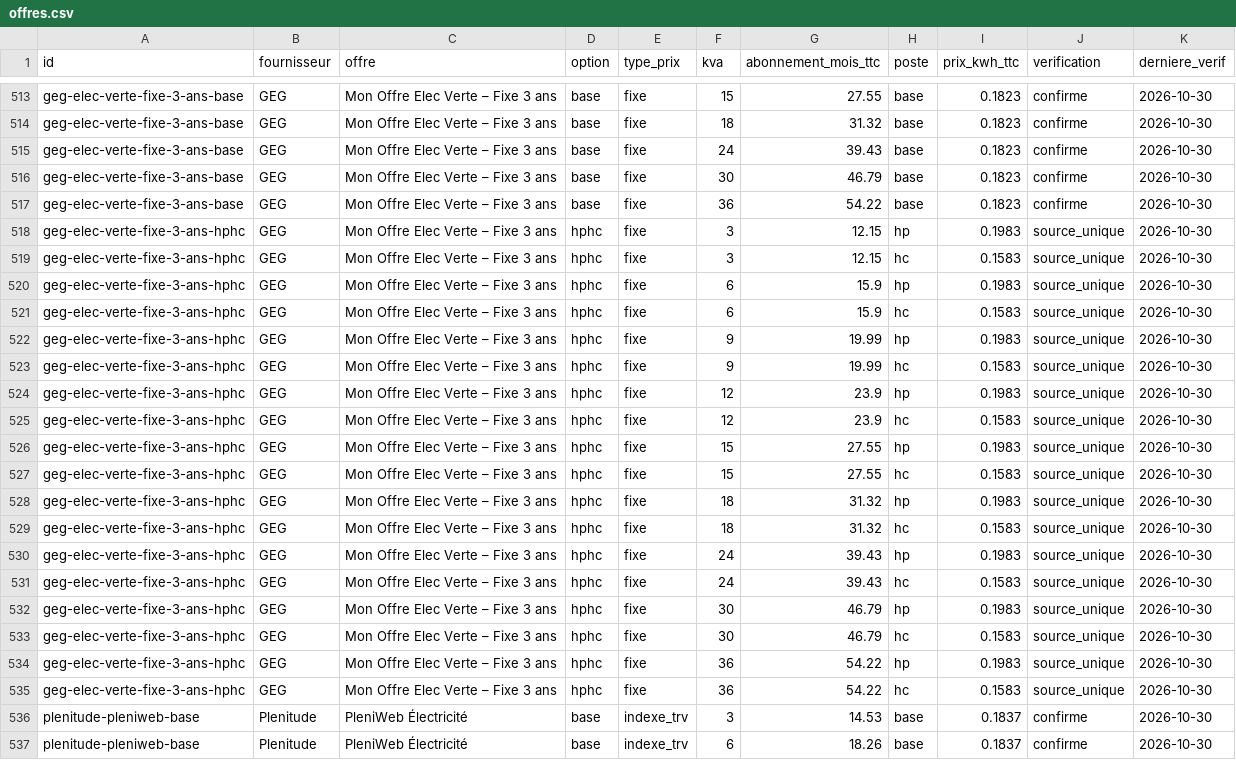
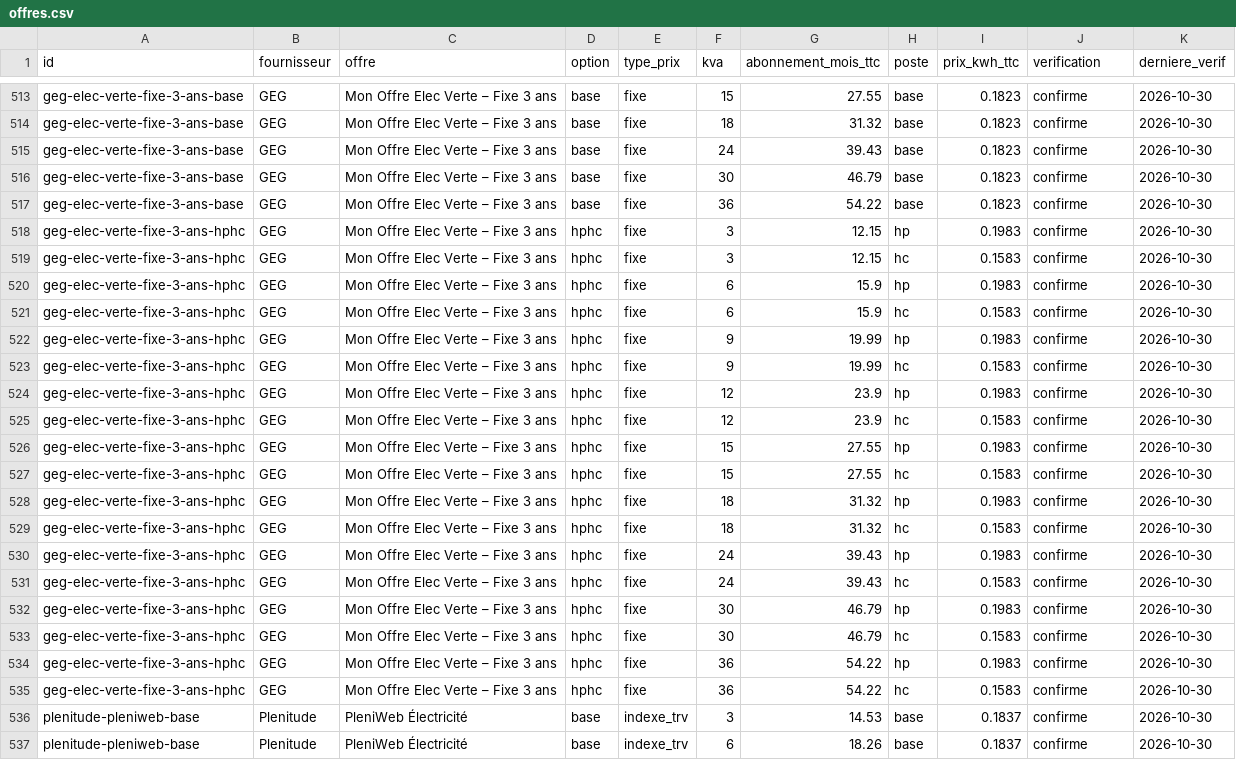
Before and after one commit to NicolasPopy/elec-moins-chere-prix, a CSV file: data/offres.csv, drawn as a sheet; only a part is shown, gaps mark what is left out.

```diff
--- a/data/offres.csv
+++ b/data/offres.csv
@@ -517,20 +517,20 @@ geg-elec-verte-fixe-3-ans-base;GEG;Mon Offre Elec Verte – Fixe 3 ans;base;fixe
 geg-elec-verte-fixe-3-ans-base;GEG;Mon Offre Elec Verte – Fixe 3 ans;base;fixe;36;54.22;base;0.1823;confirme;2026-10-30
-geg-elec-verte-fixe-3-ans-hphc;GEG;Mon Offre Elec Verte – Fixe 3 ans;hphc;fixe;3;12.15;hp;0.1983;source_unique;2026-10-30
-geg-elec-verte-fixe-3-ans-hphc;GEG;Mon Offre Elec Verte – Fixe 3 ans;hphc;fixe;3;12.15;hc;0.1583;source_unique;2026-10-30
-geg-elec-verte-fixe-3-ans-hphc;GEG;Mon Offre Elec Verte – Fixe 3 ans;hphc;fixe;6;15.9;hp;0.1983;source_unique;2026-10-30
-geg-elec-verte-fixe-3-ans-hphc;GEG;Mon Offre Elec Verte – Fixe 3 ans;hphc;fixe;6;15.9;hc;0.1583;source_unique;2026-10-30
-geg-elec-verte-fixe-3-ans-hphc;GEG;Mon Offre Elec Verte – Fixe 3 ans;hphc;fixe;9;19.99;hp;0.1983;source_unique;2026-10-30
-geg-elec-verte-fixe-3-ans-hphc;GEG;Mon Offre Elec Verte – Fixe 3 ans;hphc;fixe;9;19.99;hc;0.1583;source_unique;2026-10-30
-geg-elec-verte-fixe-3-ans-hphc;GEG;Mon Offre Elec Verte – Fixe 3 ans;hphc;fixe;12;23.9;hp;0.1983;source_unique;2026-10-30
-geg-elec-verte-fixe-3-ans-hphc;GEG;Mon Offre Elec Verte – Fixe 3 ans;hphc;fixe;12;23.9;hc;0.1583;source_unique;2026-10-30
-geg-elec-verte-fixe-3-ans-hphc;GEG;Mon Offre Elec Verte – Fixe 3 ans;hphc;fixe;15;27.55;hp;0.1983;source_unique;2026-10-30
-geg-elec-verte-fixe-3-ans-hphc;GEG;Mon Offre Elec Verte – Fixe 3 ans;hphc;fixe;15;27.55;hc;0.1583;source_unique;2026-10-30
-geg-elec-verte-fixe-3-ans-hphc;GEG;Mon Offre Elec Verte – Fixe 3 ans;hphc;fixe;18;31.32;hp;0.1983;source_unique;2026-10-30
-geg-elec-verte-fixe-3-ans-hphc;GEG;Mon Offre Elec Verte – Fixe 3 ans;hphc;fixe;18;31.32;hc;0.1583;source_unique;2026-10-30
-geg-elec-verte-fixe-3-ans-hphc;GEG;Mon Offre Elec Verte – Fixe 3 ans;hphc;fixe;24;39.43;hp;0.1983;source_unique;2026-10-30
-geg-elec-verte-fixe-3-ans-hphc;GEG;Mon Offre Elec Verte – Fixe 3 ans;hphc;fixe;24;39.43;hc;0.1583;source_unique;2026-10-30
-geg-elec-verte-fixe-3-ans-hphc;GEG;Mon Offre Elec Verte – Fixe 3 ans;hphc;fixe;30;46.79;hp;0.1983;source_unique;2026-10-30
-geg-elec-verte-fixe-3-ans-hphc;GEG;Mon Offre Elec Verte – Fixe 3 ans;hphc;fixe;30;46.79;hc;0.1583;source_unique;2026-10-30
-geg-elec-verte-fixe-3-ans-hphc;GEG;Mon Offre Elec Verte – Fixe 3 ans;hphc;fixe;36;54.22;hp;0.1983;source_unique;2026-10-30
-geg-elec-verte-fixe-3-ans-hphc;GEG;Mon Offre Elec Verte – Fixe 3 ans;hphc;fixe;36;54.22;hc;0.1583;source_unique;2026-10-30
+geg-elec-verte-fixe-3-ans-hphc;GEG;Mon Offre Elec Verte – Fixe 3 ans;hphc;fixe;3;12.15;hp;0.1983;confirme;2026-10-30
+geg-elec-verte-fixe-3-ans-hphc;GEG;Mon Offre Elec Verte – Fixe 3 ans;hphc;fixe;3;12.15;hc;0.1583;confirme;2026-10-30
+geg-elec-verte-fixe-3-ans-hphc;GEG;Mon Offre Elec Verte – Fixe 3 ans;hphc;fixe;6;15.9;hp;0.1983;confirme;2026-10-30
+geg-elec-verte-fixe-3-ans-hphc;GEG;Mon Offre Elec Verte – Fixe 3 ans;hphc;fixe;6;15.9;hc;0.1583;confirme;2026-10-30
+geg-elec-verte-fixe-3-ans-hphc;GEG;Mon Offre Elec Verte – Fixe 3 ans;hphc;fixe;9;19.99;hp;0.1983;confirme;2026-10-30
+geg-elec-verte-fixe-3-ans-hphc;GEG;Mon Offre Elec Verte – Fixe 3 ans;hphc;fixe;9;19.99;hc;0.1583;confirme;2026-10-30
+geg-elec-verte-fixe-3-ans-hphc;GEG;Mon Offre Elec Verte – Fixe 3 ans;hphc;fixe;12;23.9;hp;0.1983;confirme;2026-10-30
+geg-elec-verte-fixe-3-ans-hphc;GEG;Mon Offre Elec Verte – Fixe 3 ans;hphc;fixe;12;23.9;hc;0.1583;confirme;2026-10-30
+geg-elec-verte-fixe-3-ans-hphc;GEG;Mon Offre Elec Verte – Fixe 3 ans;hphc;fixe;15;27.55;hp;0.1983;confirme;2026-10-30
+geg-elec-verte-fixe-3-ans-hphc;GEG;Mon Offre Elec Verte – Fixe 3 ans;hphc;fixe;15;27.55;hc;0.1583;confirme;2026-10-30
+geg-elec-verte-fixe-3-ans-hphc;GEG;Mon Offre Elec Verte – Fixe 3 ans;hphc;fixe;18;31.32;hp;0.1983;confirme;2026-10-30
+geg-elec-verte-fixe-3-ans-hphc;GEG;Mon Offre Elec Verte – Fixe 3 ans;hphc;fixe;18;31.32;hc;0.1583;confirme;2026-10-30
+geg-elec-verte-fixe-3-ans-hphc;GEG;Mon Offre Elec Verte – Fixe 3 ans;hphc;fixe;24;39.43;hp;0.1983;confirme;2026-10-30
+geg-elec-verte-fixe-3-ans-hphc;GEG;Mon Offre Elec Verte – Fixe 3 ans;hphc;fixe;24;39.43;hc;0.1583;confirme;2026-10-30
+geg-elec-verte-fixe-3-ans-hphc;GEG;Mon Offre Elec Verte – Fixe 3 ans;hphc;fixe;30;46.79;hp;0.1983;confirme;2026-10-30
+geg-elec-verte-fixe-3-ans-hphc;GEG;Mon Offre Elec Verte – Fixe 3 ans;hphc;fixe;30;46.79;hc;0.1583;confirme;2026-10-30
+geg-elec-verte-fixe-3-ans-hphc;GEG;Mon Offre Elec Verte – Fixe 3 ans;hphc;fixe;36;54.22;hp;0.1983;confirme;2026-10-30
+geg-elec-verte-fixe-3-ans-hphc;GEG;Mon Offre Elec Verte – Fixe 3 ans;hphc;fixe;36;54.22;hc;0.1583;confirme;2026-10-30
 plenitude-pleniweb-base;Plenitude;PleniWeb Électricité;base;indexe_trv;3;14.53;base;0.1837;confirme;2026-10-30
```
Also changed, not shown: 6 other files.
